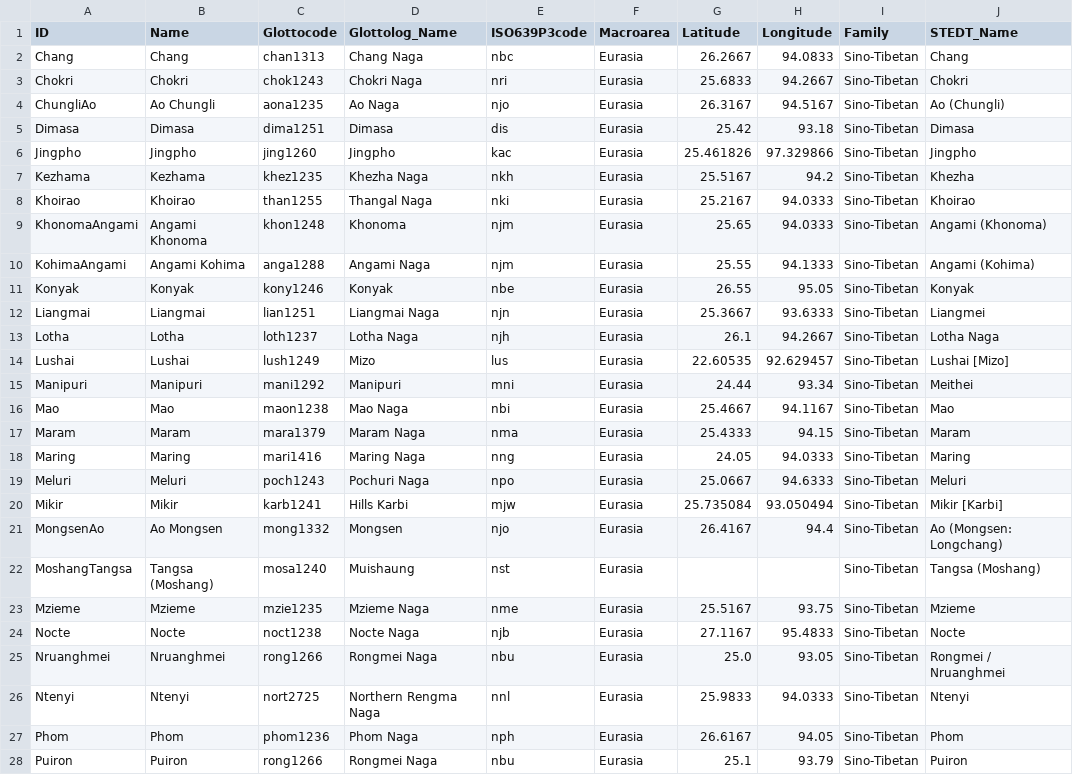
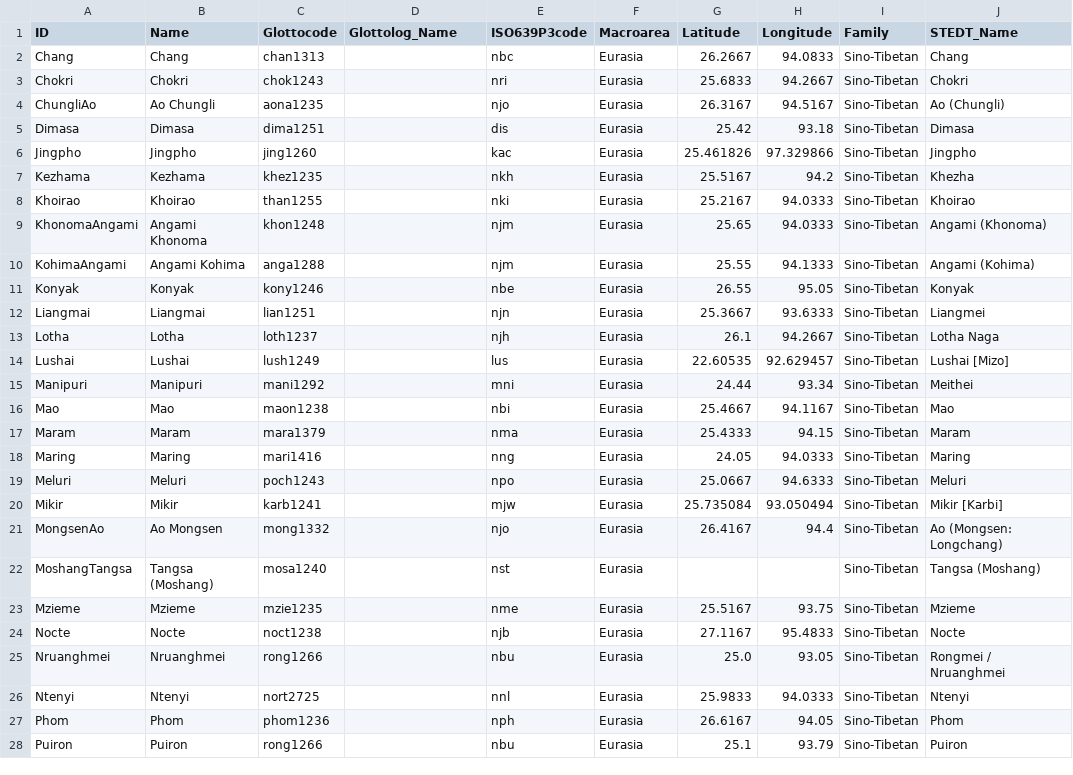
Before and after one commit to lexibank/marrisonnaga, a CSV file: cldf/languages.csv, drawn as a sheet; only a part is shown; the diff covers the shown part only; the diff names each change by its address in the sheet, - before the commit and + after, or states it on an @@ line.

```diff
--- a/cldf/languages.csv
+++ b/cldf/languages.csv
-D2 (Glottolog_Name): Chang Naga
+D2 (Glottolog_Name): (empty)
-D3 (Glottolog_Name): Chokri Naga
+D3 (Glottolog_Name): (empty)
-D4 (Glottolog_Name): Ao Naga
+D4 (Glottolog_Name): (empty)
-D5 (Glottolog_Name): Dimasa
+D5 (Glottolog_Name): (empty)
-D6 (Glottolog_Name): Jingpho
+D6 (Glottolog_Name): (empty)
-D7 (Glottolog_Name): Khezha Naga
+D7 (Glottolog_Name): (empty)
-D8 (Glottolog_Name): Thangal Naga
+D8 (Glottolog_Name): (empty)
-D9 (Glottolog_Name): Khonoma
+D9 (Glottolog_Name): (empty)
-D10 (Glottolog_Name): Angami Naga
+D10 (Glottolog_Name): (empty)
-D11 (Glottolog_Name): Konyak
+D11 (Glottolog_Name): (empty)
-D12 (Glottolog_Name): Liangmai Naga
+D12 (Glottolog_Name): (empty)
-D13 (Glottolog_Name): Lotha Naga
+D13 (Glottolog_Name): (empty)
-D14 (Glottolog_Name): Mizo
+D14 (Glottolog_Name): (empty)
-D15 (Glottolog_Name): Manipuri
+D15 (Glottolog_Name): (empty)
-D16 (Glottolog_Name): Mao Naga
+D16 (Glottolog_Name): (empty)
-D17 (Glottolog_Name): Maram Naga
+D17 (Glottolog_Name): (empty)
-D18 (Glottolog_Name): Maring Naga
+D18 (Glottolog_Name): (empty)
-D19 (Glottolog_Name): Pochuri Naga
+D19 (Glottolog_Name): (empty)
-D20 (Glottolog_Name): Hills Karbi
+D20 (Glottolog_Name): (empty)
-D21 (Glottolog_Name): Mongsen
+D21 (Glottolog_Name): (empty)
-D22 (Glottolog_Name): Muishaung
+D22 (Glottolog_Name): (empty)
-D23 (Glottolog_Name): Mzieme Naga
+D23 (Glottolog_Name): (empty)
-D24 (Glottolog_Name): Nocte Naga
+D24 (Glottolog_Name): (empty)
-D25 (Glottolog_Name): Rongmei Naga
+D25 (Glottolog_Name): (empty)
-D26 (Glottolog_Name): Northern Rengma Naga
+D26 (Glottolog_Name): (empty)
-D27 (Glottolog_Name): Phom Naga
+D27 (Glottolog_Name): (empty)
-D28 (Glottolog_Name): Rongmei Naga
+D28 (Glottolog_Name): (empty)
```
Also changed, not shown: 13 edited cells elsewhere in this file, 8 other files.
